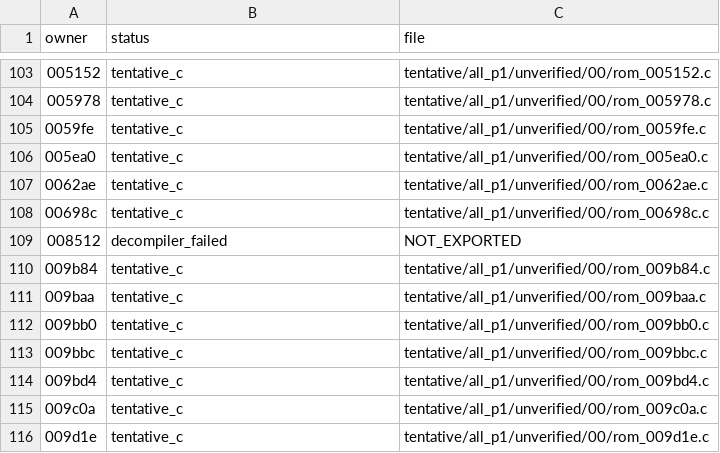
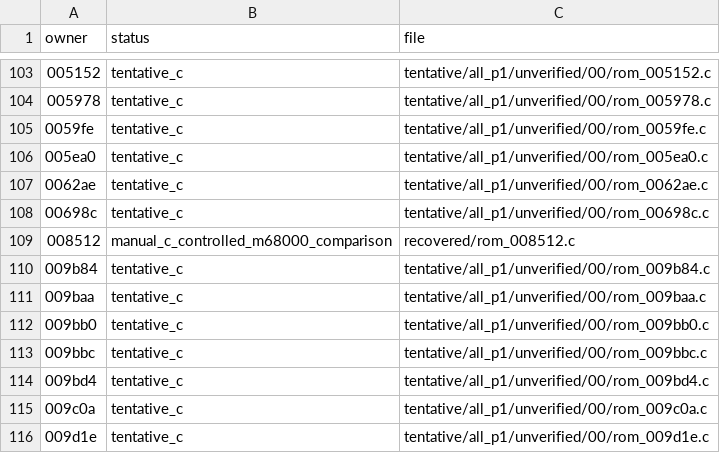
Before and after one commit to ArkRetro/metal-slug-X64, a TSV file: decomp/full-p1-index.tsv, drawn as a sheet; only a part is shown, gaps mark what is left out.

Commit message:
Recover palette kernel as C with original M68000 evidence and expose CCR dispatch gap

```diff
--- a/decomp/full-p1-index.tsv
+++ b/decomp/full-p1-index.tsv
@@ -108,3 +108,3 @@ owner	status	file
 00698c	tentative_c	tentative/all_p1/unverified/00/rom_00698c.c
-008512	decompiler_failed	NOT_EXPORTED
+008512	manual_c_controlled_m68000_comparison	recovered/rom_008512.c
 009b84	tentative_c	tentative/all_p1/unverified/00/rom_009b84.c
```
Also changed, not shown: 20 other files.
